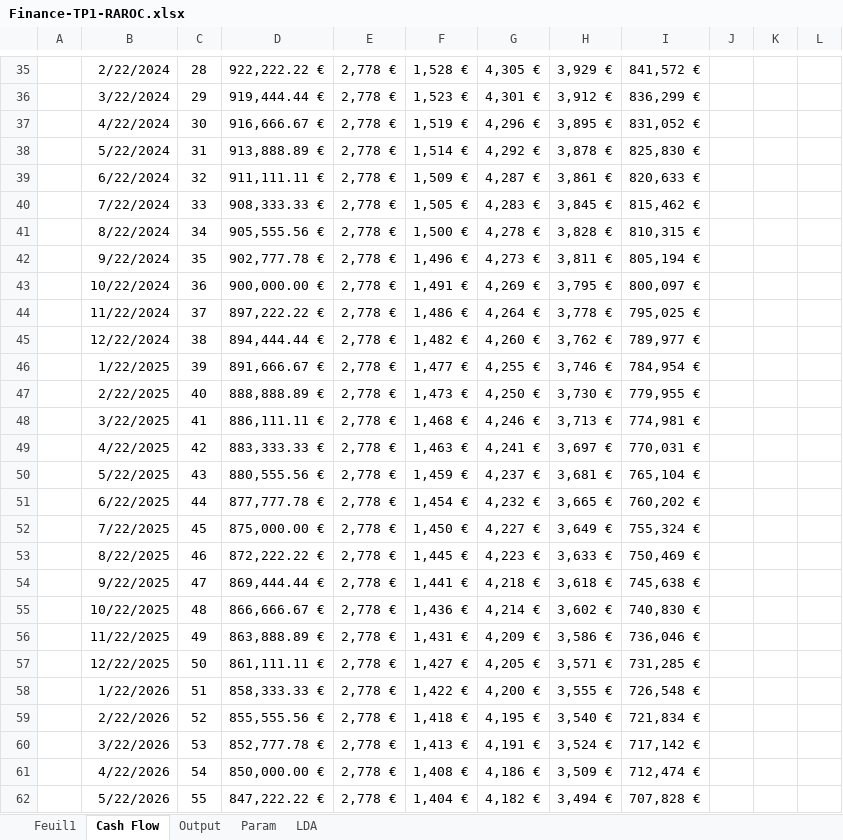
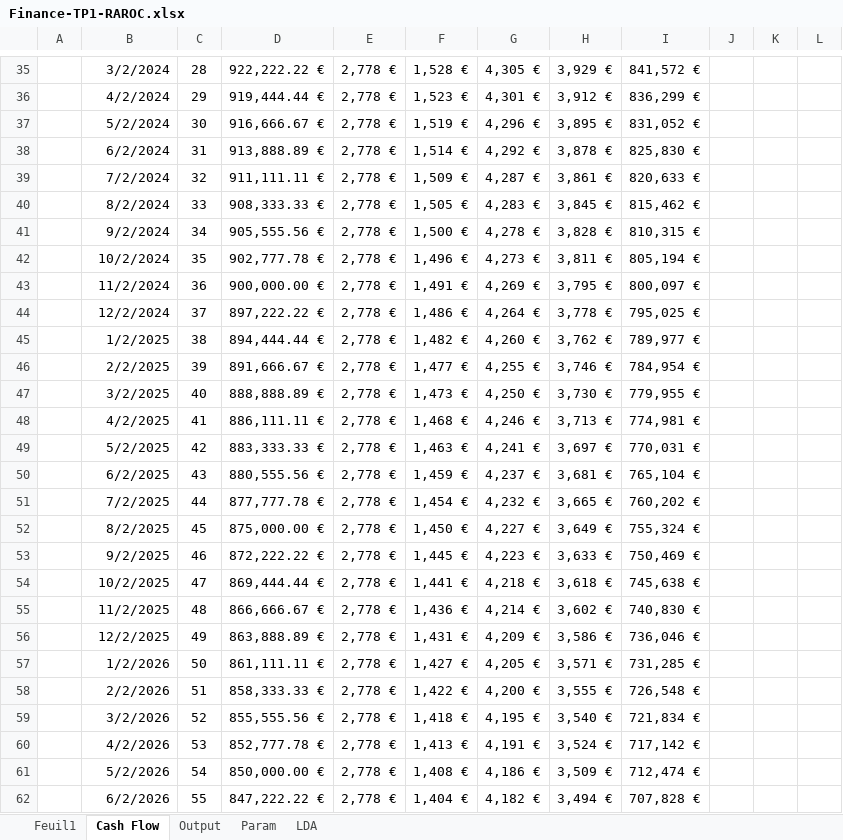
Before and after one commit to quentinpuzenat/finance-vap, an Excel workbook: Finance-TP1-RAROC.xlsx, sheet Cash Flow, drawn as a sheet; only a part is shown, gaps mark what is left out; values as stored, in another font and other column widths than the file's, no borders; the diff covers the shown part only; the diff names each change by its address in the sheet, - before the commit and + after, or states it on an @@ line.

```diff
--- a/Finance-TP1-RAROC.xlsx (sheet Cash Flow)
+++ b/Finance-TP1-RAROC.xlsx (sheet Cash Flow)
-B35: 2/22/2024
+B35: 3/2/2024
-B36: 3/22/2024
+B36: 4/2/2024
-B37: 4/22/2024
+B37: 5/2/2024
-B38: 5/22/2024
+B38: 6/2/2024
-B39: 6/22/2024
+B39: 7/2/2024
-B40: 7/22/2024
+B40: 8/2/2024
-B41: 8/22/2024
+B41: 9/2/2024
-B42: 9/22/2024
+B42: 10/2/2024
-B43: 10/22/2024
+B43: 11/2/2024
-B44: 11/22/2024
+B44: 12/2/2024
-B45: 12/22/2024
+B45: 1/2/2025
-B46: 1/22/2025
+B46: 2/2/2025
-B47: 2/22/2025
+B47: 3/2/2025
-B48: 3/22/2025
+B48: 4/2/2025
-B49: 4/22/2025
+B49: 5/2/2025
-B50: 5/22/2025
+B50: 6/2/2025
-B51: 6/22/2025
+B51: 7/2/2025
-B52: 7/22/2025
+B52: 8/2/2025
-B53: 8/22/2025
+B53: 9/2/2025
-B54: 9/22/2025
+B54: 10/2/2025
-B55: 10/22/2025
+B55: 11/2/2025
-B56: 11/22/2025
+B56: 12/2/2025
-B57: 12/22/2025
+B57: 1/2/2026
-B58: 1/22/2026
+B58: 2/2/2026
-B59: 2/22/2026
+B59: 3/2/2026
-B60: 3/22/2026
+B60: 4/2/2026
-B61: 4/22/2026
+B61: 5/2/2026
-B62: 5/22/2026
+B62: 6/2/2026
```
Also changed, not shown: 333 edited cells elsewhere in this sheet, 11 other files.
